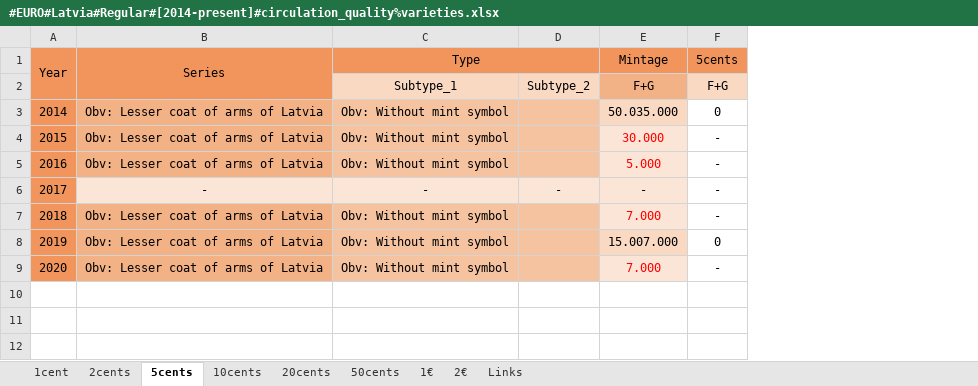
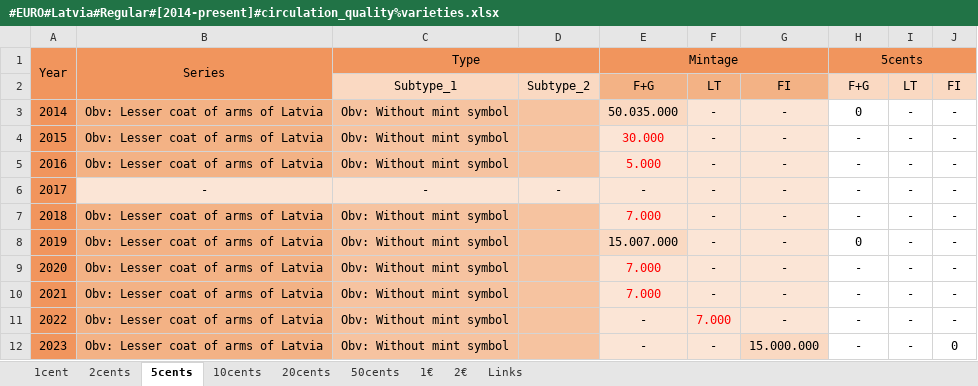
Before and after one commit to DartAlexator/CoinCollection, an Excel workbook: Collections/EURO/Latvia/#EURO#Latvia#Regular#[2014-present]#circulation_quality%varieties.xlsx, sheet 5cents, drawn as a sheet; values as stored, in another font and other column widths than the file's, no borders; conditional formats not drawn; the diff names each change by its address in the sheet, - before the commit and + after, or states it on an @@ line.

```diff
--- a/Collections/EURO/Latvia/#EURO#Latvia#Regular#[2014-present]#circulation_quality%varieties.xlsx (sheet 5cents)
+++ b/Collections/EURO/Latvia/#EURO#Latvia#Regular#[2014-present]#circulation_quality%varieties.xlsx (sheet 5cents)
+column F, rows 2-9: LT | - | - | - | - | - | - | -
+column G, rows 2-9: FI | - | - | - | - | - | - | -
+column I, rows 2-9: LT | - | - | - | - | - | - | -
+column J, rows 2-9: FI | - | - | - | - | - | - | -
+E1:G1 merged
+H1:J1 merged
+row 10: 2021 | Obv: Lesser coat of arms of Latvia | Obv: Without mint symbol |  | 7.000 | - | - | - | - | -
+row 11: 2022 | Obv: Lesser coat of arms of Latvia | Obv: Without mint symbol |  | - | 7.000 | - | - | - | -
+row 12: 2023 | Obv: Lesser coat of arms of Latvia | Obv: Without mint symbol |  | - | - | 15.000.000 | - | - | 0
```
Also changed, not shown: sheet 2€, sheet 1€, sheet 10cents, sheet 20cents, sheet 50cents, sheet 2cents, 1 more sheet, Collections/EURO/Estonia/#EURO#Estonia#Regular#[2011-present]#circulation_quality%varieties.xlsx, Collections/EURO/Germany/#EURO#Germany#Regular#[2002-present]#circulation_quality%varieties.xlsx, 46 other files.
